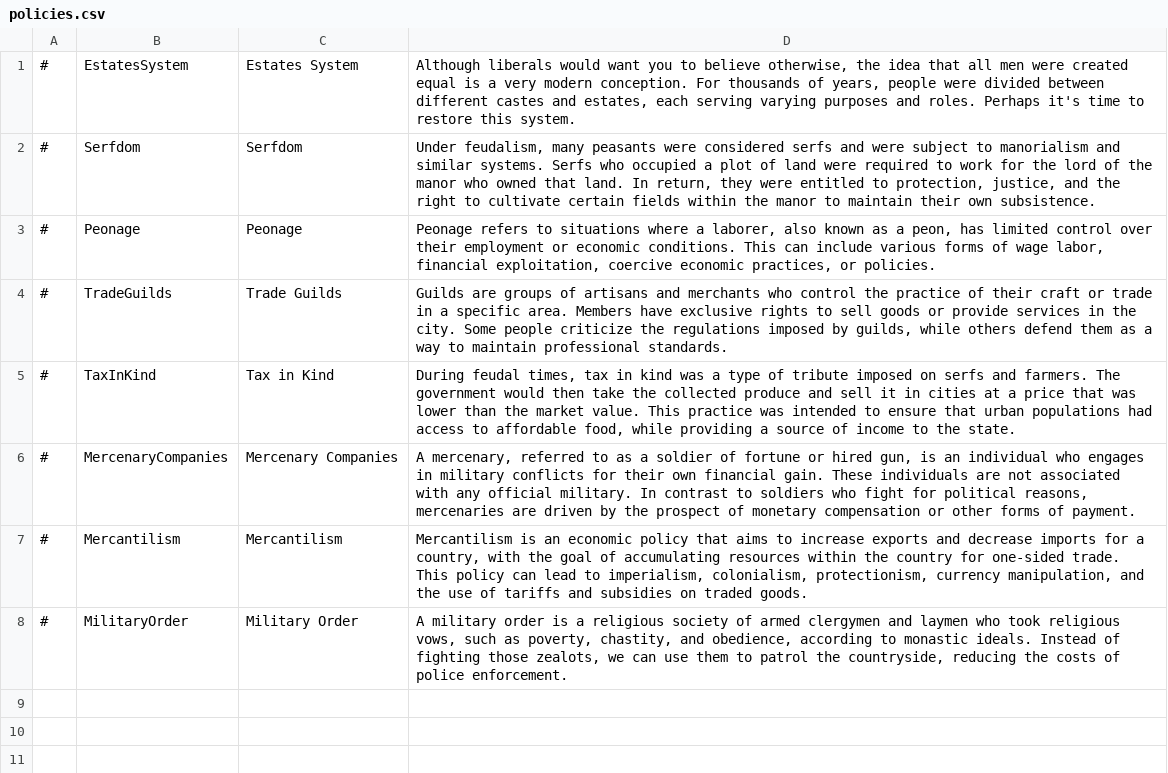
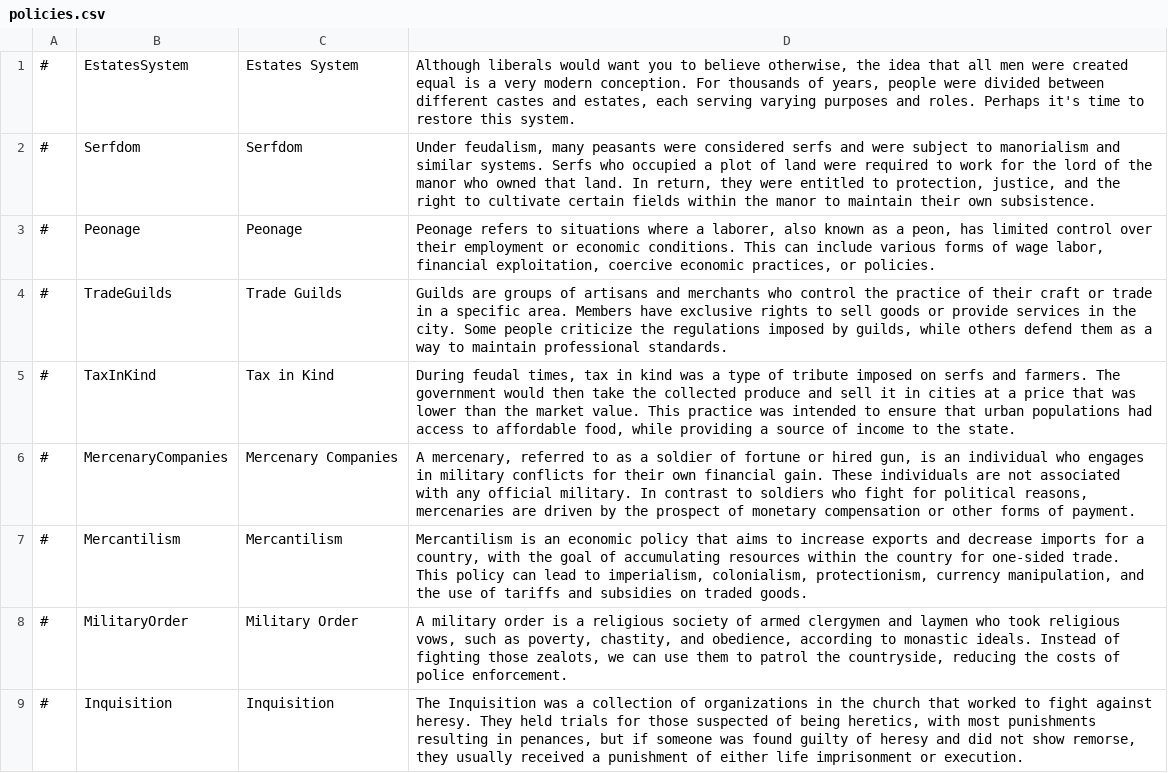
Before and after one commit to TheProletarian/Ancien-Regime, a CSV file: translations/english/policies.csv, drawn as a sheet; the diff names each change by its address in the sheet, - before the commit and + after, or states it on an @@ line.

Commit message:
Inquisition
Inquisition policy

```diff
--- a/translations/english/policies.csv
+++ b/translations/english/policies.csv
+row 9: # | Inquisition | Inquisition | The Inquisition was a collection of organizations in the church that worked to fight against heresy. They held trials for those suspected of being heretics, with most punishments resulting in penances, but if someone was found guilty of heresy and did not show remorse, they usually received a punishment of either life imprisonment or execution.
```
Also changed, not shown: data/simulation/policies.csv, 1 other file.
